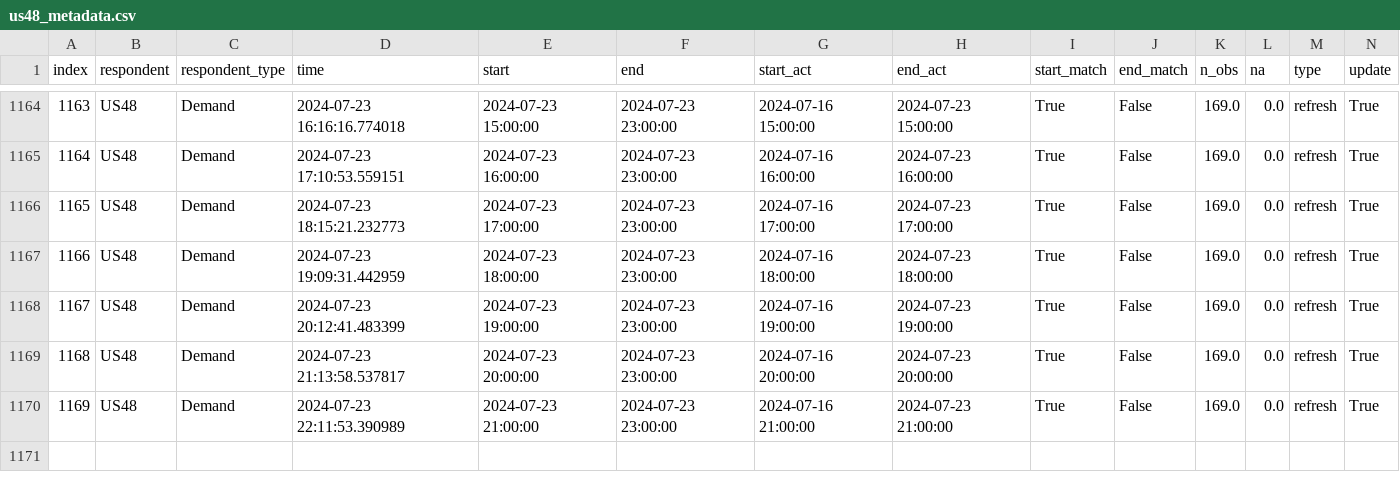
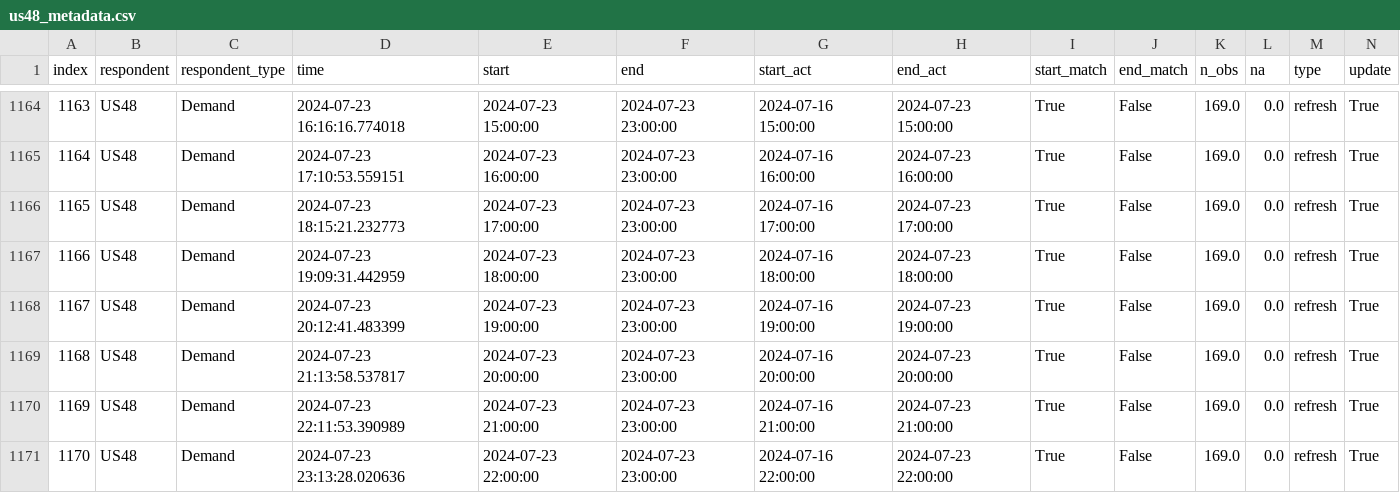
Before and after one commit to RamiKrispin/eia-poc, a CSV file: data/us48_metadata.csv, drawn as a sheet; only a part is shown, gaps mark what is left out; rows hold the shown columns only; the diff names each change by its address in the sheet, - before the commit and + after, or states it on an @@ line.

Commit message:
Auto update of the data

```diff
--- a/data/us48_metadata.csv
+++ b/data/us48_metadata.csv
+row 1171: 1170 | US48 | Demand | 2024-07-23 23:13:28.020636 | 2024-07-23 22:00:00 | 2024-07-23 23:00:00 | 2024-07-16 22:00:00 | 2024-07-23 22:00:00 | True | False | 169.0 | 0.0 | refresh | True
```
Also changed, not shown: data/fc48_metadata.csv, 2 other files.
